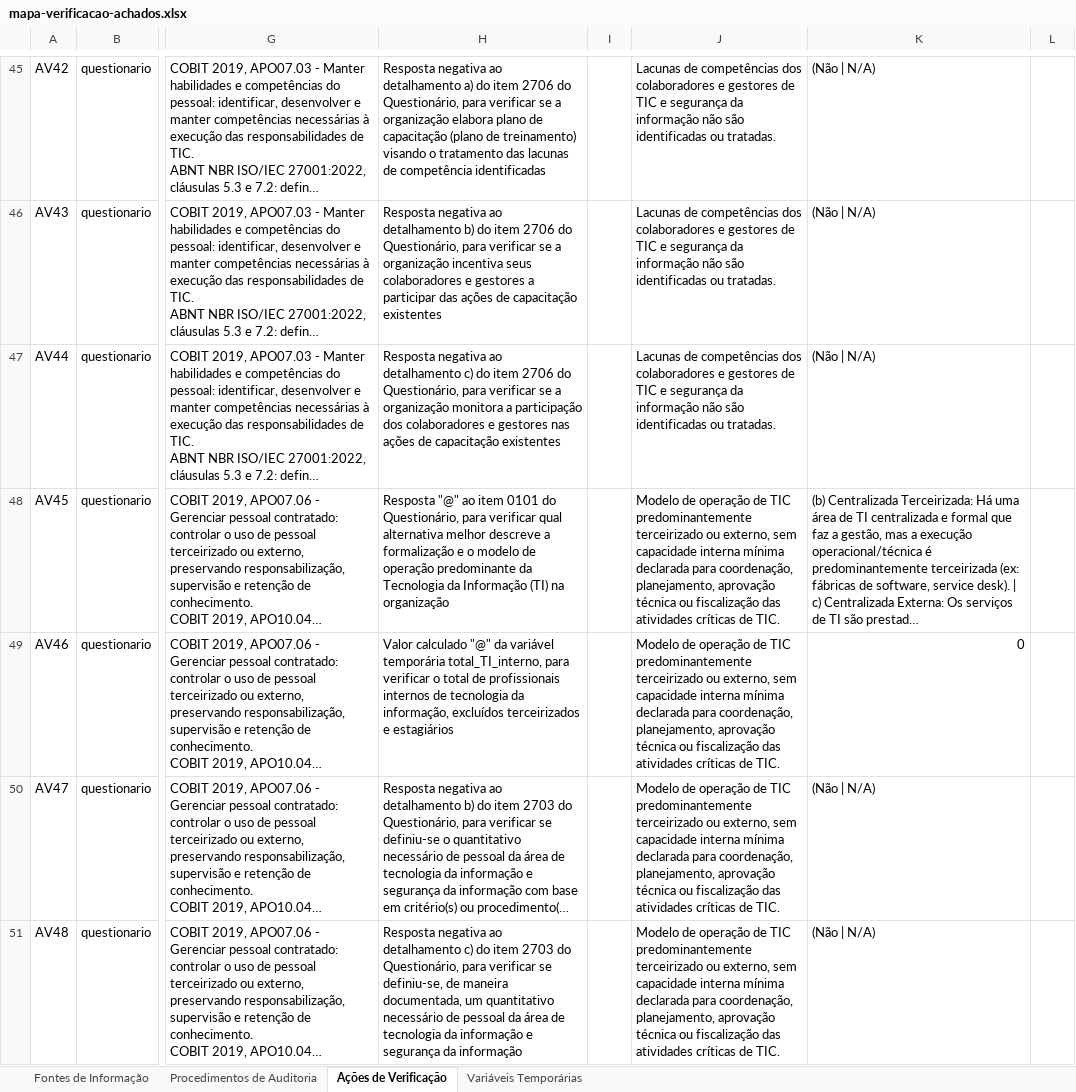
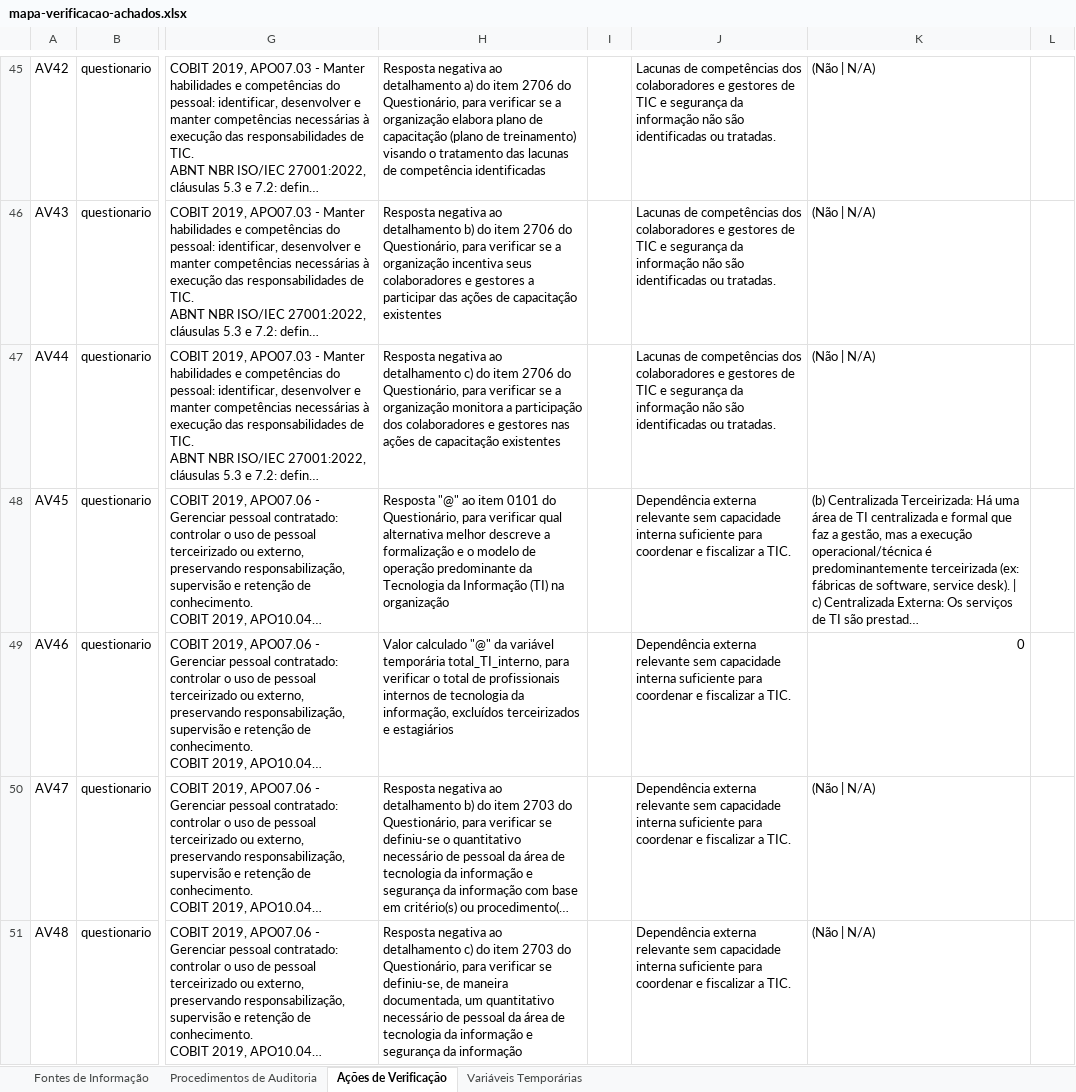
Before and after one commit to acba/tcerj-igovti-2026, an Excel workbook: 02-Execucao/03-Execucao_Procedimentos/01-Insumos/mapa-verificacao-achados.xlsx, sheet Ações de Verificação, drawn as a sheet; only a part is shown, gaps mark what is left out; long unchanged cells end in …; values as stored, in another font and other column widths than the file's, no cell formats; the diff covers the shown part only; the diff names each change by its address in the sheet, - before the commit and + after, or states it on an @@ line.

```diff
--- a/02-Execucao/03-Execucao_Procedimentos/01-Insumos/mapa-verificacao-achados.xlsx (sheet Ações de Verificação)
+++ b/02-Execucao/03-Execucao_Procedimentos/01-Insumos/mapa-verificacao-achados.xlsx (sheet Ações de Verificação)
-J48:J51: Modelo de operação de TIC predominantemente terceirizado ou externo, sem capacidade interna mínima declarada para coordenação, planejamento, aprovação técnica ou fiscalização das atividades críticas de TIC.
+J48:J51: Dependência externa relevante sem capacidade interna suficiente para coordenar e fiscalizar a TIC.
```
Also changed, not shown: 43 edited cells elsewhere in this sheet, sheet Procedimentos de Auditoria, cell formats, 02-Execucao/01-Questionario/02-Ajustes_Respostas/ajustes_respostas_questionario_pos_avaliacao_evidencias.xlsx, 11 other files.
